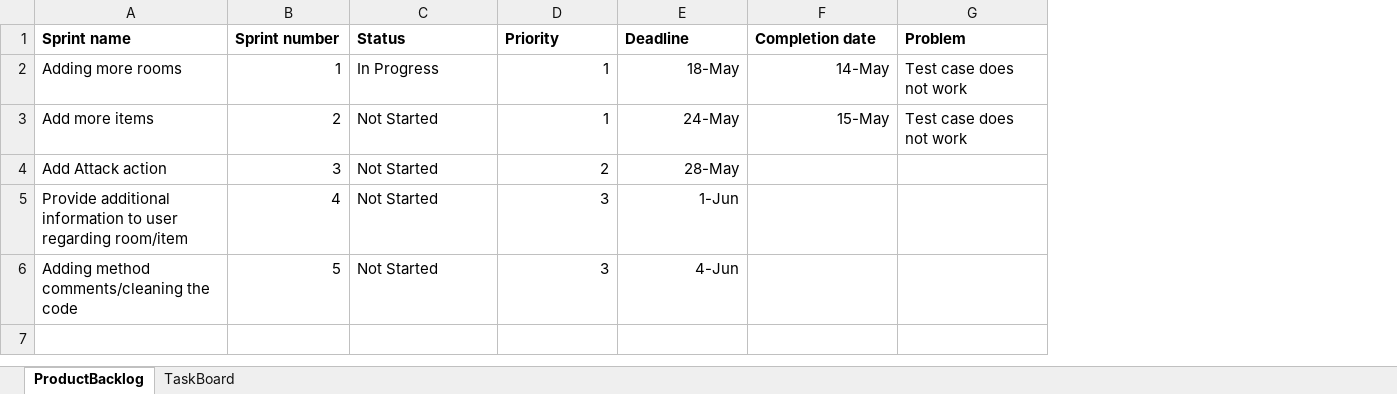
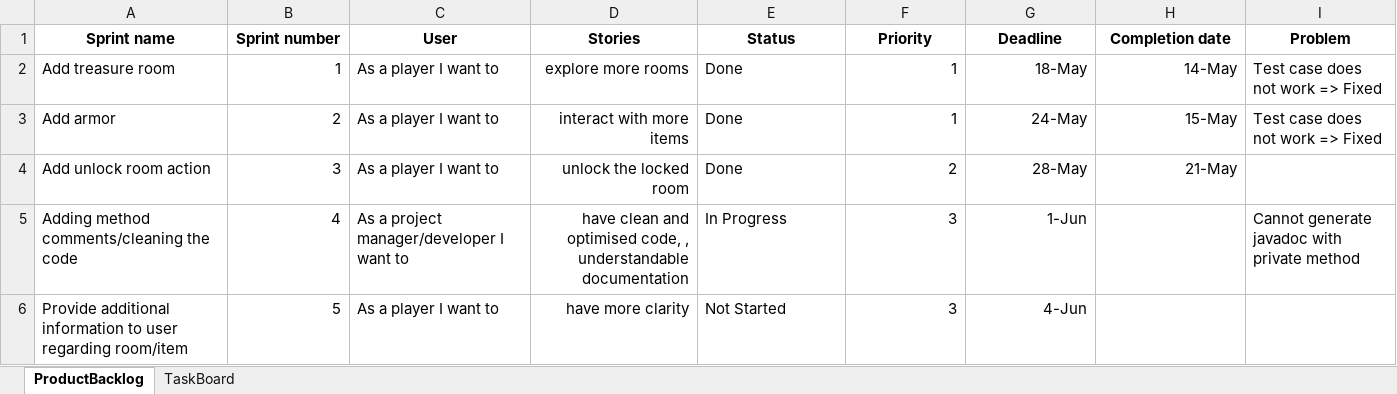
Before and after one commit to luojinzhang/PROG6001_Assignment, an Excel workbook: documentation/ScrumProject.xlsx, sheet ProductBacklog, drawn as a sheet; values as stored, in another font and other column widths than the file's, no borders; removed rows and columns are numbered as before the commit, all else as after; the diff names each change by its address in the sheet, - before the commit and + after, or states it on an @@ line.

Commit message:
*update documentation/ScrumProject.xlsx

```diff
--- a/documentation/ScrumProject.xlsx (sheet ProductBacklog)
+++ b/documentation/ScrumProject.xlsx (sheet ProductBacklog)
+column C (User), rows 2-4: all As a player I want to; row 6: As a player I want to
+column D (Stories), rows 2-4: explore more rooms | interact with more items | unlock the locked room; row 6: have more clarity
-A1:B1 alignment: left
+A1:B1 alignment: center
-E1:I1 alignment: left
+E1:I1 alignment: center
-A2 (Sprint name): Adding more rooms
+A2 (Sprint name): Add treasure room
-E2 (Status): In Progress
+E2 (Status): Done
-I2:I3 (Problem): Test case does not work
+I2:I3 (Problem): Test case does not work => Fixed
-A3 (Sprint name): Add more items
+A3 (Sprint name): Add armor
-E3:E4 (Status): Not Started
+E3:E4 (Status): Done
-A4 (Sprint name): Add Attack action
+A4 (Sprint name): Add unlock room action
-H4 (Completion date): (empty)
+H4 (Completion date): 21-May
+row 5: Adding method comments/cleaning the code | 4 | As a project manager/developer I want to | have clean and optimised code, , understandable documentation | In Progress | 3 | 1-Jun |  | Cannot generate javadoc with private method
-B6 (Sprint number): 4
+B6 (Sprint number): 5
-G6 (Deadline): 1-Jun
+G6 (Deadline): 4-Jun
-row 6: Adding method comments/cleaning the code | 5 | Not Started | 3 | 4-Jun
```
Also changed, not shown: sheet TaskBoard.
